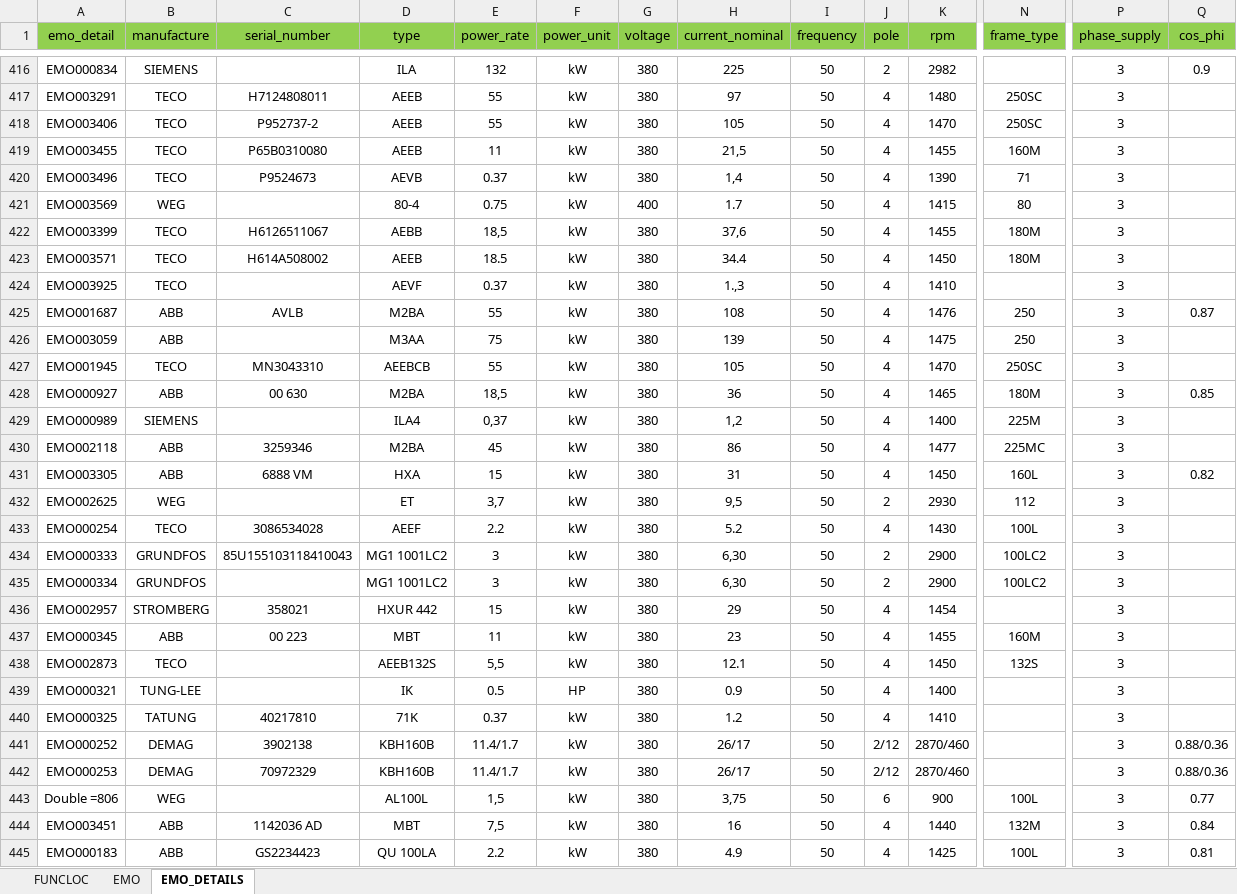
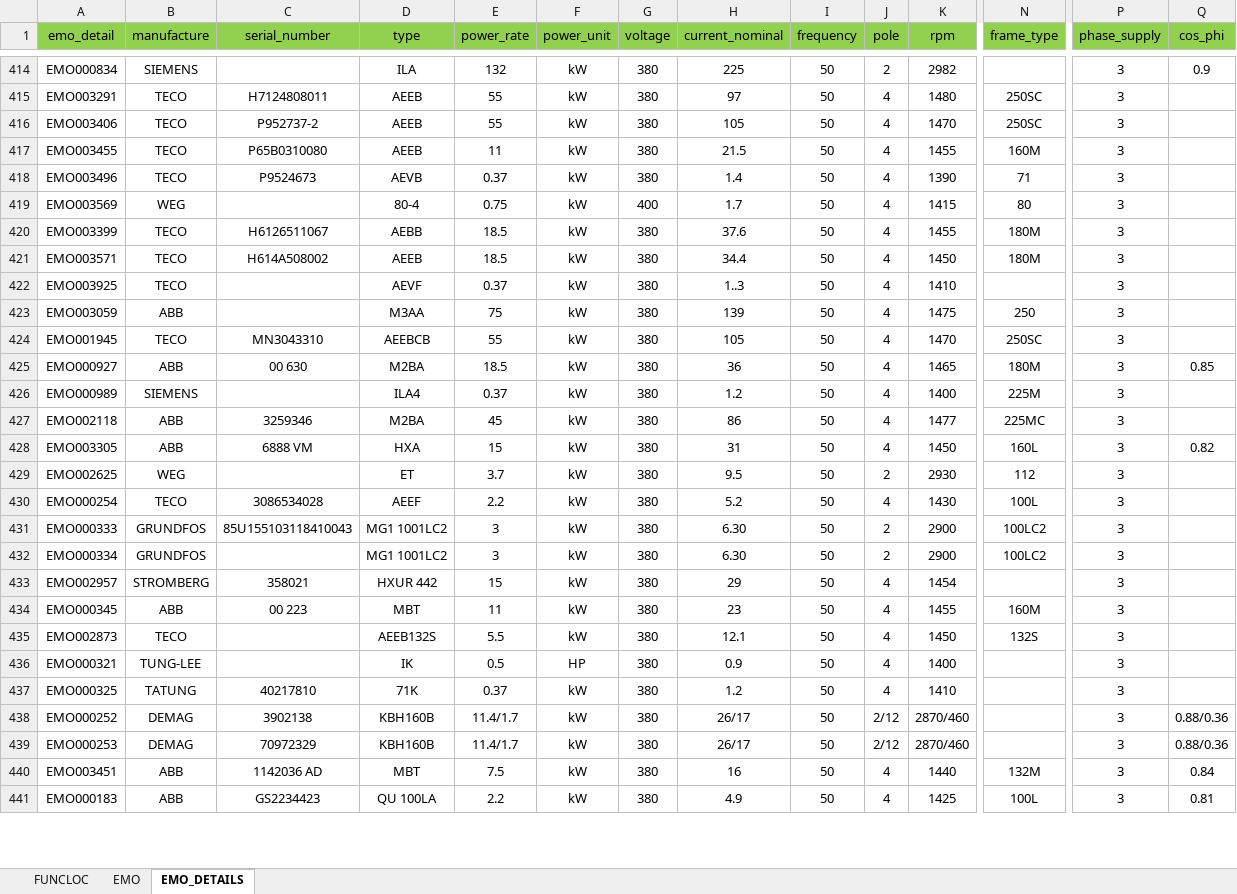
Before and after one commit to doniduaasattuu/fajar-e-maintenance, an Excel workbook: database/documents/PM1/Sorted QR - PM1 General Master List.xlsx, sheet EMO_DETAILS, drawn as a sheet; only a part is shown, gaps mark what is left out; values as stored, in another font and other column widths than the file's, no borders; removed rows and columns are numbered as before the commit, all else as after; rows hold the shown columns only; the diff covers the shown part only; the diff names each change by its address in the sheet, - before the commit and + after, or states it on an @@ line.

```diff
--- a/database/documents/PM1/Sorted QR - PM1 General Master List.xlsx (sheet EMO_DETAILS)
+++ b/database/documents/PM1/Sorted QR - PM1 General Master List.xlsx (sheet EMO_DETAILS)
-H417 (current_nominal): 21,5
+H417 (current_nominal): 21.5
-H418 (current_nominal): 1,4
+H418 (current_nominal): 1.4
-E420 (power_rate): 18,5
+E420 (power_rate): 18.5
-H420 (current_nominal): 37,6
+H420 (current_nominal): 37.6
-H422 (current_nominal): 1.,3
+H422 (current_nominal): 1..3
-row 425: EMO001687 | ABB | AVLB | M2BA | 55 | kW | 380 | 108 | 50 | 4 | 1476 | 250 | 3 | 0.87
-E425 (power_rate): 18,5
+E425 (power_rate): 18.5
-E426 (power_rate): 0,37
+E426 (power_rate): 0.37
-H426 (current_nominal): 1,2
+H426 (current_nominal): 1.2
-E429 (power_rate): 3,7
+E429 (power_rate): 3.7
-H429 (current_nominal): 9,5
+H429 (current_nominal): 9.5
-H431:H432 (current_nominal): 6,30
+H431:H432 (current_nominal): 6.30
-E435 (power_rate): 5,5
+E435 (power_rate): 5.5
-row 443: Double =806 | WEG |  | AL100L | 1,5 | kW | 380 | 3,75 | 50 | 6 | 900 | 100L | 3 | 0.77
-E440 (power_rate): 7,5
+E440 (power_rate): 7.5
```
Also changed, not shown: 6 removed rows and 203 edited cells elsewhere in this sheet, sheet EMO, sheet FUNCLOC, 21 other files.
